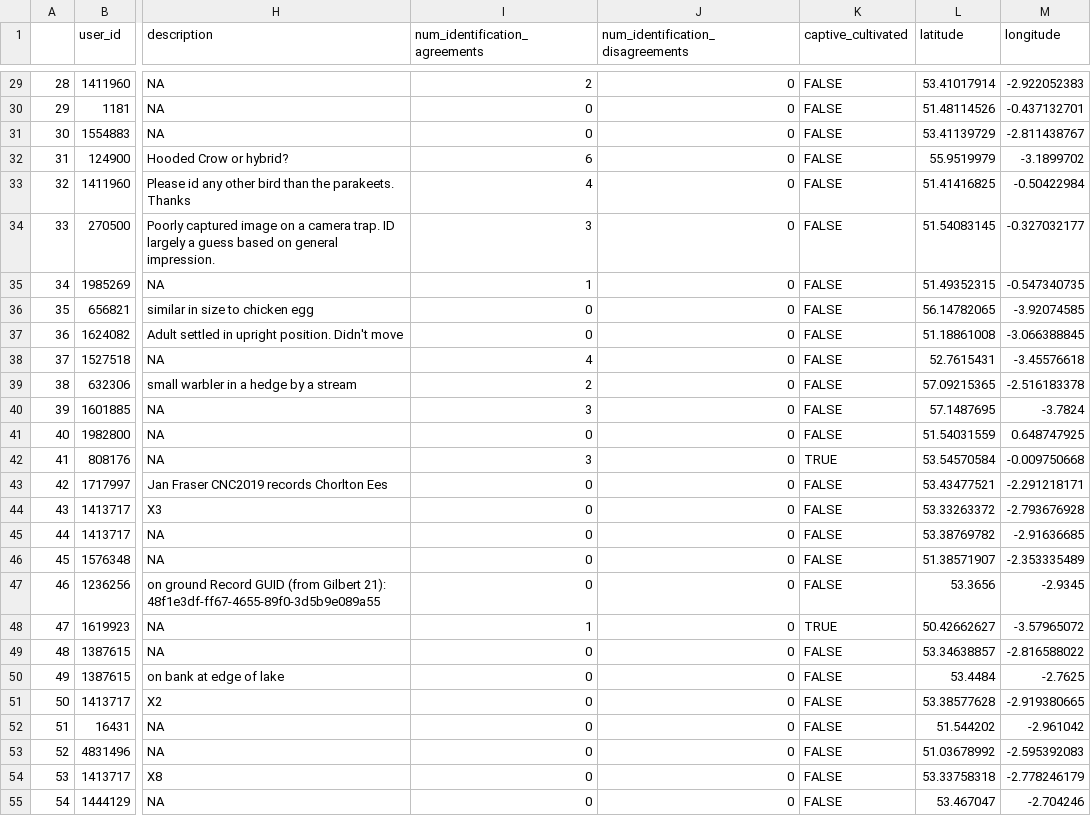
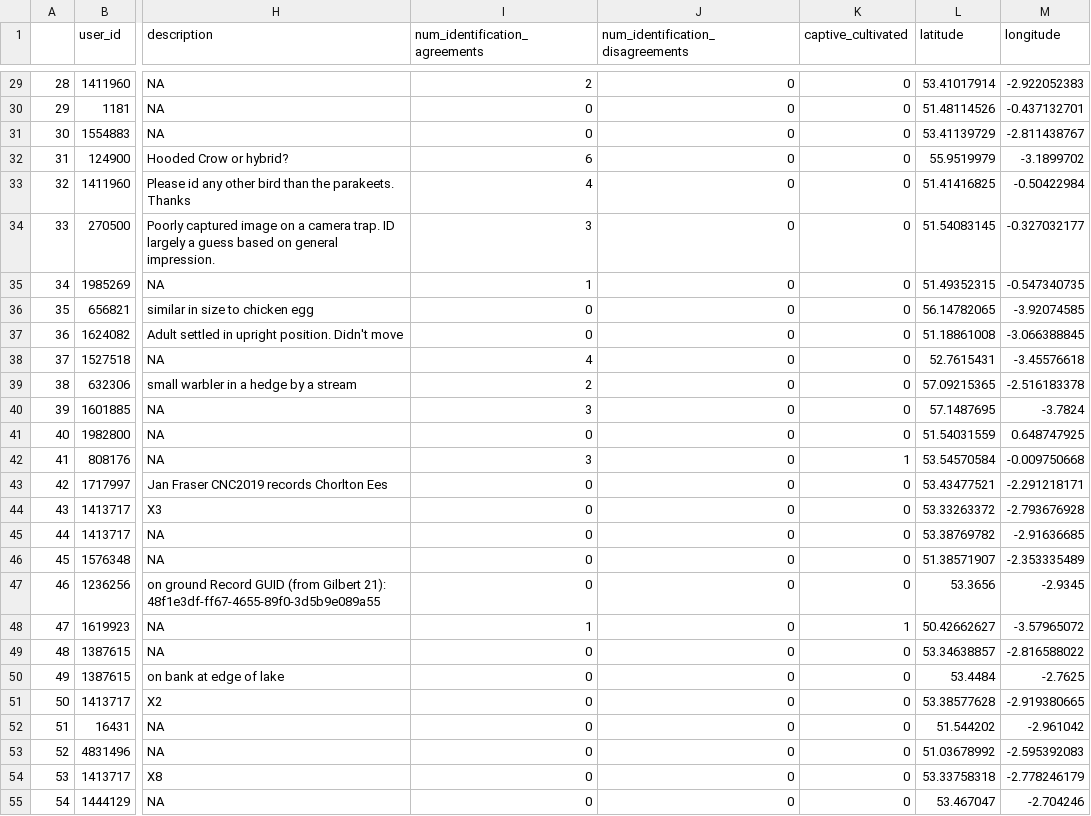
Before and after one commit to 123-Tyler/miniproject_tyler_christian, a CSV file: sample_data.csv, drawn as a sheet; only a part is shown, gaps mark what is left out; the diff covers the shown part only; the diff names each change by its address in the sheet, - before the commit and + after, or states it on an @@ line.

```diff
--- a/sample_data.csv
+++ b/sample_data.csv
-K29:K41 (captive_cultivated): FALSE
+K29:K41 (captive_cultivated): 0
-K42 (captive_cultivated): TRUE
+K42 (captive_cultivated): 1
-K43:K47 (captive_cultivated): FALSE
+K43:K47 (captive_cultivated): 0
-K48 (captive_cultivated): TRUE
+K48 (captive_cultivated): 1
-K49:K55 (captive_cultivated): FALSE
+K49:K55 (captive_cultivated): 0
```
Also changed, not shown: 93 edited cells elsewhere in this file, sample_data_with_comments.csv, 2 other files.
